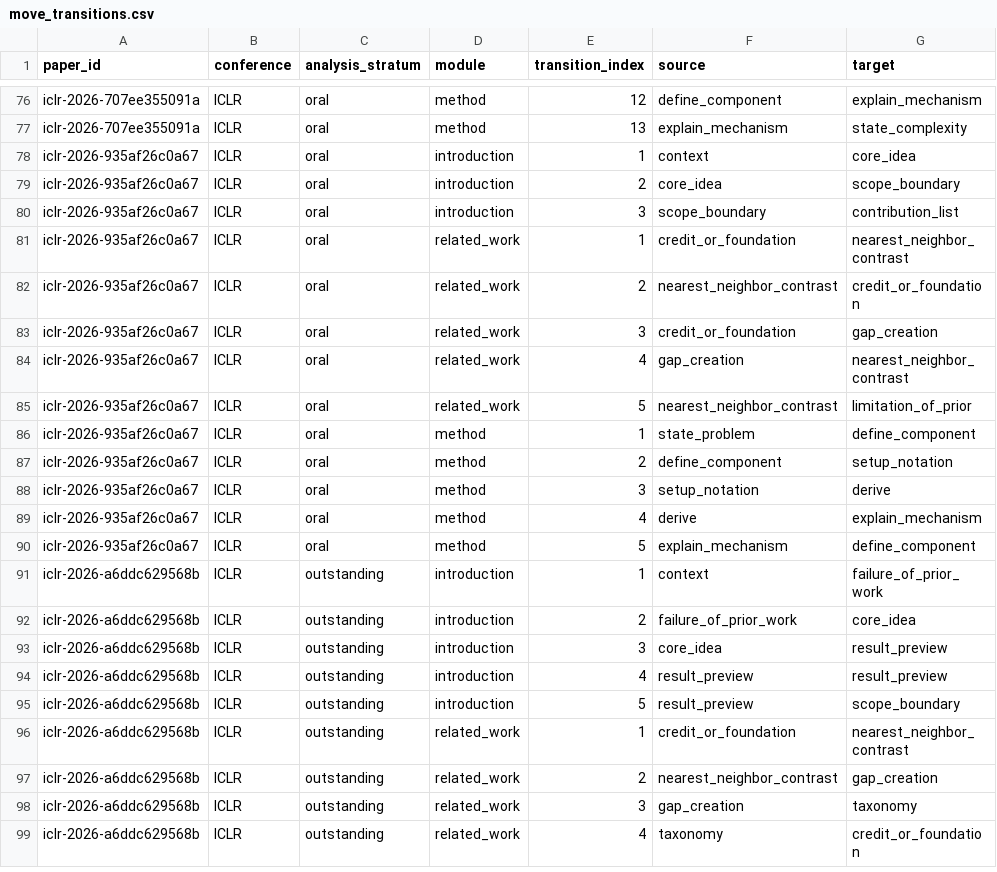
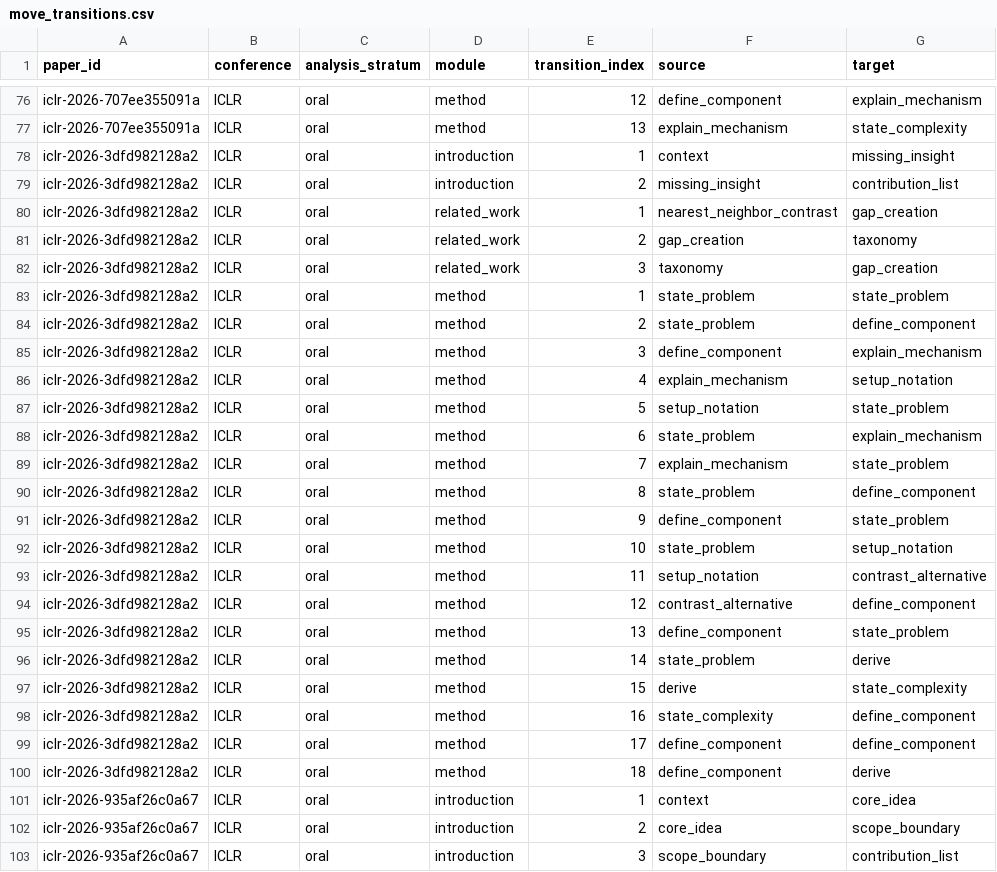
Before and after one commit to ZenAlexa/elite-ml-paper-anatomy-2026, a CSV file: reports/tables/move_transitions.csv, drawn as a sheet; only a part is shown, gaps mark what is left out; the shorter side is filled out with more unchanged rows.

```diff
--- a/reports/tables/move_transitions.csv
+++ b/reports/tables/move_transitions.csv
@@ -77,2 +77,25 @@ iclr-2026-707ee355091a,ICLR,oral,method,12,define_component,explain_mechanism
 iclr-2026-707ee355091a,ICLR,oral,method,13,explain_mechanism,state_complexity
+iclr-2026-3dfd982128a2,ICLR,oral,introduction,1,context,missing_insight
+iclr-2026-3dfd982128a2,ICLR,oral,introduction,2,missing_insight,contribution_list
+iclr-2026-3dfd982128a2,ICLR,oral,related_work,1,nearest_neighbor_contrast,gap_creation
+iclr-2026-3dfd982128a2,ICLR,oral,related_work,2,gap_creation,taxonomy
+iclr-2026-3dfd982128a2,ICLR,oral,related_work,3,taxonomy,gap_creation
+iclr-2026-3dfd982128a2,ICLR,oral,method,1,state_problem,state_problem
+iclr-2026-3dfd982128a2,ICLR,oral,method,2,state_problem,define_component
+iclr-2026-3dfd982128a2,ICLR,oral,method,3,define_component,explain_mechanism
+iclr-2026-3dfd982128a2,ICLR,oral,method,4,explain_mechanism,setup_notation
+iclr-2026-3dfd982128a2,ICLR,oral,method,5,setup_notation,state_problem
+iclr-2026-3dfd982128a2,ICLR,oral,method,6,state_problem,explain_mechanism
+iclr-2026-3dfd982128a2,ICLR,oral,method,7,explain_mechanism,state_problem
+iclr-2026-3dfd982128a2,ICLR,oral,method,8,state_problem,define_component
+iclr-2026-3dfd982128a2,ICLR,oral,method,9,define_component,state_problem
+iclr-2026-3dfd982128a2,ICLR,oral,method,10,state_problem,setup_notation
+iclr-2026-3dfd982128a2,ICLR,oral,method,11,setup_notation,contrast_alternative
+iclr-2026-3dfd982128a2,ICLR,oral,method,12,contrast_alternative,define_component
+iclr-2026-3dfd982128a2,ICLR,oral,method,13,define_component,state_problem
+iclr-2026-3dfd982128a2,ICLR,oral,method,14,state_problem,derive
+iclr-2026-3dfd982128a2,ICLR,oral,method,15,derive,state_complexity
+iclr-2026-3dfd982128a2,ICLR,oral,method,16,state_complexity,define_component
+iclr-2026-3dfd982128a2,ICLR,oral,method,17,define_component,define_component
+iclr-2026-3dfd982128a2,ICLR,oral,method,18,define_component,derive
 iclr-2026-935af26c0a67,ICLR,oral,introduction,1,context,core_idea
```
Also changed, not shown: reports/tables/claim_closure.csv, reports/tables/move_inventory.csv, 14 other files.
